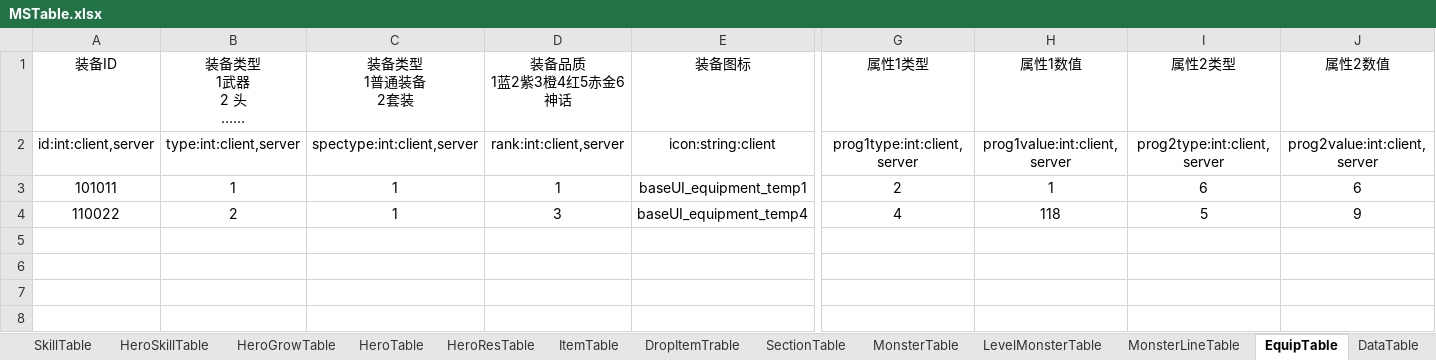
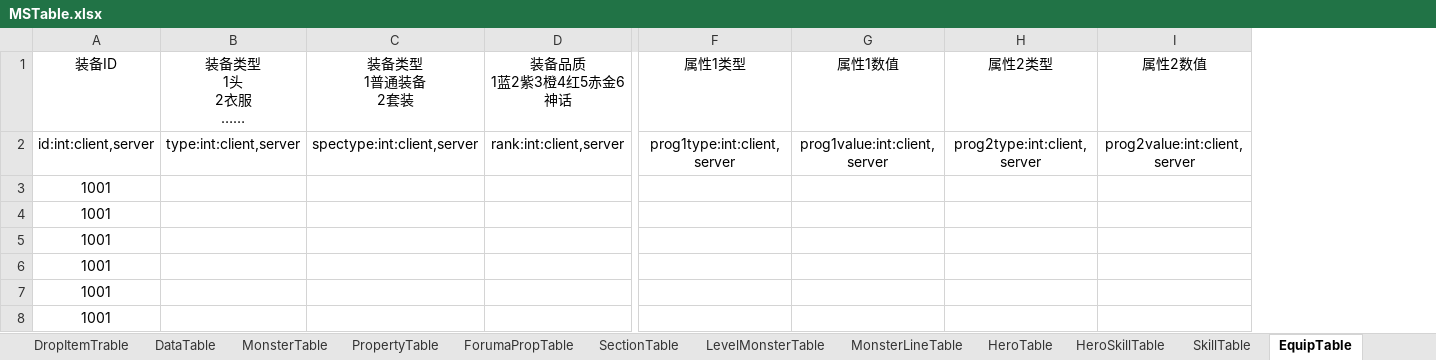
Before and after one commit to scx200x/MFXGame, an Excel workbook: MXGame/Tools/MSTable.xlsx, sheet EquipTable, drawn as a sheet; only a part is shown, gaps mark what is left out; values as stored, in another font and other column widths than the file's, no borders; removed rows and columns are numbered as before the commit, all else as after; rows hold the shown columns only; ↵ is a line break in a cell; the diff names each change by its address in the sheet, - before the commit and + after, or states it on an @@ line.

```diff
--- a/MXGame/Tools/MSTable.xlsx (sheet EquipTable)
+++ b/MXGame/Tools/MSTable.xlsx (sheet EquipTable)
-sheet tab: HeroResTable
@@ sheet tab order changed: DropItemTrable | DataTable | MonsterTable | PropertyTable | ForumaPropTable | SectionTable | LevelMonsterTable | MonsterLineTable | HeroTable | HeroSkillTable | SkillTable | EquipTable @@
-column E (装备图标), row 2: icon:string:client
-B1: 装备类型 ↵ 1武器 ↵ 2 头 ↵ ……
+B1: 装备类型 ↵ 1头 ↵ 2衣服 ↵ ……
-row 3: 101011 | 1 | 1 | 1 | baseUI_equipment_temp1 | 2 | 1 | 6 | 6
-row 4: 110022 | 2 | 1 | 3 | baseUI_equipment_temp4 | 4 | 118 | 5 | 9
+row 3: 1001
+row 4: 1001
+row 5: 1001
+row 6: 1001
+row 7: 1001
+row 8: 1001
```
Also changed, not shown: sheet HeroGrowTable, sheet DropItemTrable, sheet LevelMonsterTable, sheet MonsterLineTable, sheet MonsterTable, sheet skill, 5 more sheets, other sheet tabs, 5 other files.
